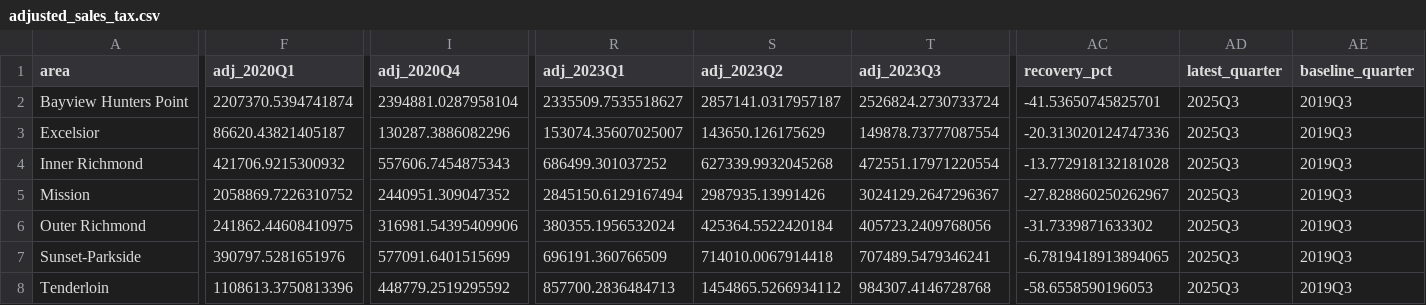
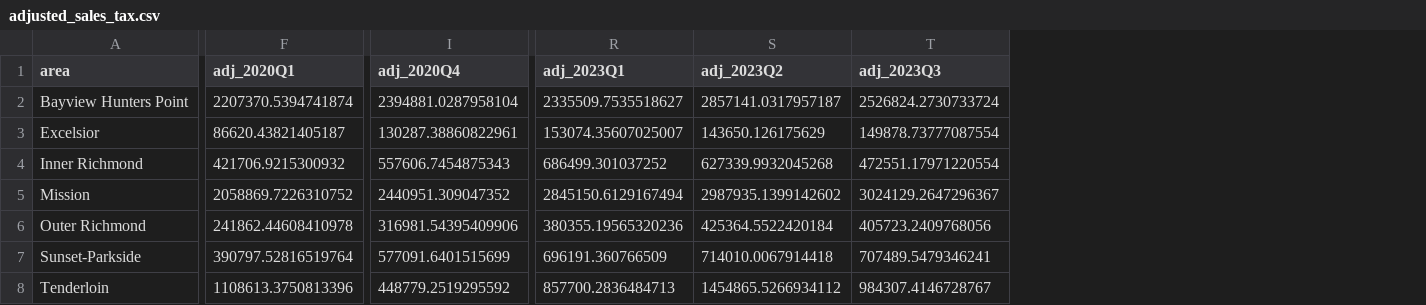
Before and after one commit to MissionLocal/2026-neighborhood-maps, a CSV file: docs/sales-tax/adjusted_sales_tax.csv, drawn as a sheet; only a part is shown, gaps mark what is left out; the diff covers the shown part only; the diff names each change by its address in the sheet, - before the commit and + after, or states it on an @@ line.

```diff
--- a/docs/sales-tax/adjusted_sales_tax.csv
+++ b/docs/sales-tax/adjusted_sales_tax.csv
-column AC (recovery_pct), rows 2-8: -41.53650745825701 | -20.313020124747336 | -13.772918132181028 | -27.828860250262967 | -31.7339871633302 | -6.7819418913894065 | -58.6558590196053
-column AD (latest_quarter), rows 2-8: all 2025Q3
-column AE (baseline_quarter), rows 2-8: all 2019Q3
-I3 (adj_2020Q4): 130287.3886082296
+I3 (adj_2020Q4): 130287.38860822961
-S5 (adj_2023Q2): 2987935.13991426
+S5 (adj_2023Q2): 2987935.1399142602
-F6 (adj_2020Q1): 241862.44608410975
+F6 (adj_2020Q1): 241862.44608410978
-R6 (adj_2023Q1): 380355.1956532024
+R6 (adj_2023Q1): 380355.19565320236
-F7 (adj_2020Q1): 390797.5281651976
+F7 (adj_2020Q1): 390797.52816519764
-T8 (adj_2023Q3): 984307.4146728768
+T8 (adj_2023Q3): 984307.4146728767
```
Also changed, not shown: 1 edited cell elsewhere in this file, 19 other files.
